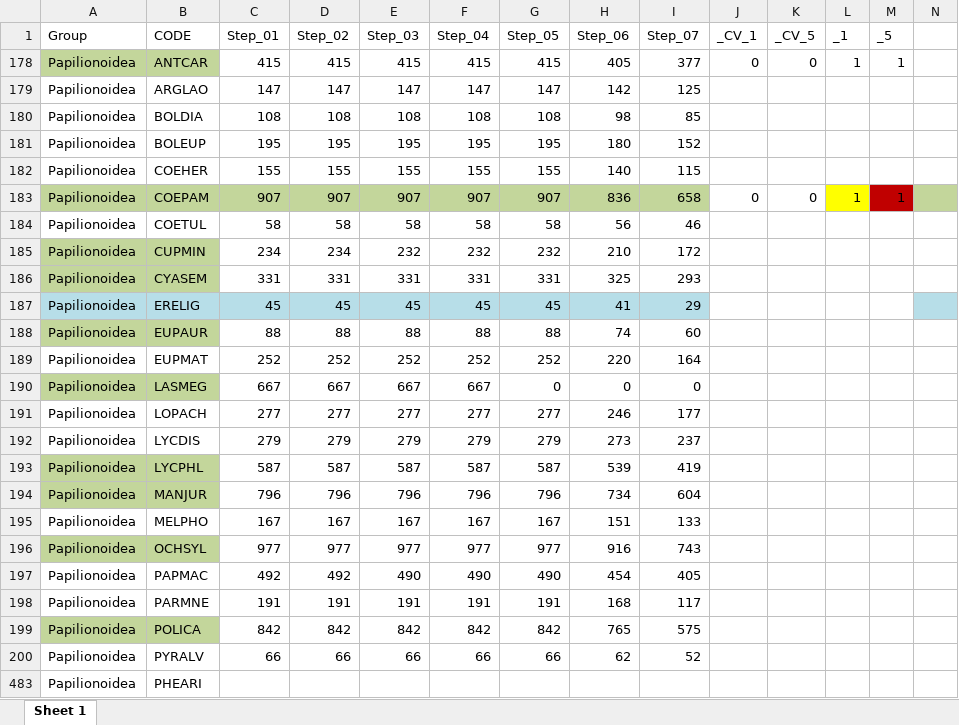
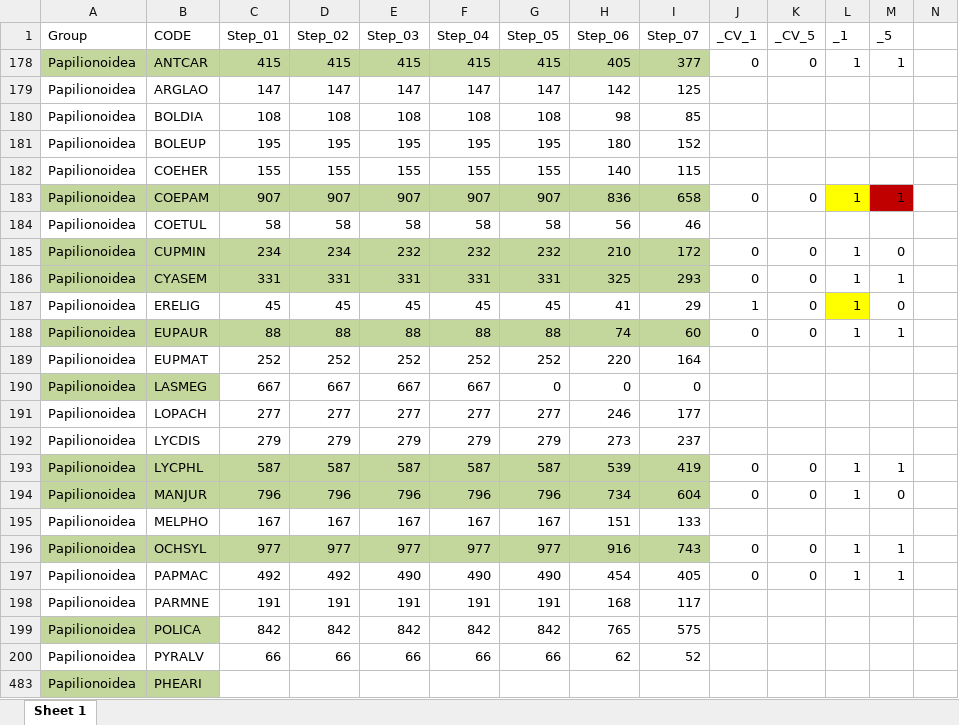
Before and after one commit to jekaterina-butkevica/taurinu_modeli, an Excel workbook: NoverojumuSkaits_wide_NoNo.xlsx, sheet Sheet 1, drawn as a sheet; only a part is shown; values as stored, in another font and other column widths than the file's, no borders; the diff covers the shown part only; the diff names each change by its address in the sheet, - before the commit and + after, or states it on an @@ line.

```diff
--- a/NoverojumuSkaits_wide_NoNo.xlsx (sheet Sheet 1)
+++ b/NoverojumuSkaits_wide_NoNo.xlsx (sheet Sheet 1)
-C178:I178 fill: none
+C178:I178 fill: #C3D69B
-N183 fill: #C3D69B
+N183 fill: none
-C185:I186 fill: none
+C185:I186 fill: #C3D69B
-J185:J186 (_CV_1): (empty)
+J185:J186 (_CV_1): 0
-K185:K188 (_CV_5): (empty)
+K185:K188 (_CV_5): 0
-L185:L188 (_1): (empty)
+L185:L188 (_1): 1
-M185 (_5): (empty)
+M185 (_5): 0
-M186 (_5): (empty)
+M186 (_5): 1
-A187:I187 fill: #B7DEE8
+A187:I187 fill: none
-J187 (_CV_1): (empty)
+J187 (_CV_1): 1
-L187 fill: none
+L187 fill: #FFFF00
-M187 (_5): (empty)
+M187 (_5): 0
-N187 fill: #B7DEE8
+N187 fill: none
-C188:I188 fill: none
+C188:I188 fill: #C3D69B
-J188 (_CV_1): (empty)
+J188 (_CV_1): 0
-M188 (_5): (empty)
+M188 (_5): 1
-C193:I194 fill: none
+C193:I194 fill: #C3D69B
-J193:J194 (_CV_1): (empty)
+J193:J194 (_CV_1): 0
-K193:K194 (_CV_5): (empty)
+K193:K194 (_CV_5): 0
-L193:L194 (_1): (empty)
+L193:L194 (_1): 1
-M193 (_5): (empty)
+M193 (_5): 1
-M194 (_5): (empty)
+M194 (_5): 0
-C196:I196 fill: none
+C196:I196 fill: #C3D69B
-J196:J197 (_CV_1): (empty)
+J196:J197 (_CV_1): 0
-K196:K197 (_CV_5): (empty)
+K196:K197 (_CV_5): 0
-L196:L197 (_1): (empty)
+L196:L197 (_1): 1
-M196:M197 (_5): (empty)
+M196:M197 (_5): 1
-A483:B483 fill: none
+A483:B483 fill: #C3D69B
```
Also changed, not shown: cell formats elsewhere in this sheet, 40 other files.
